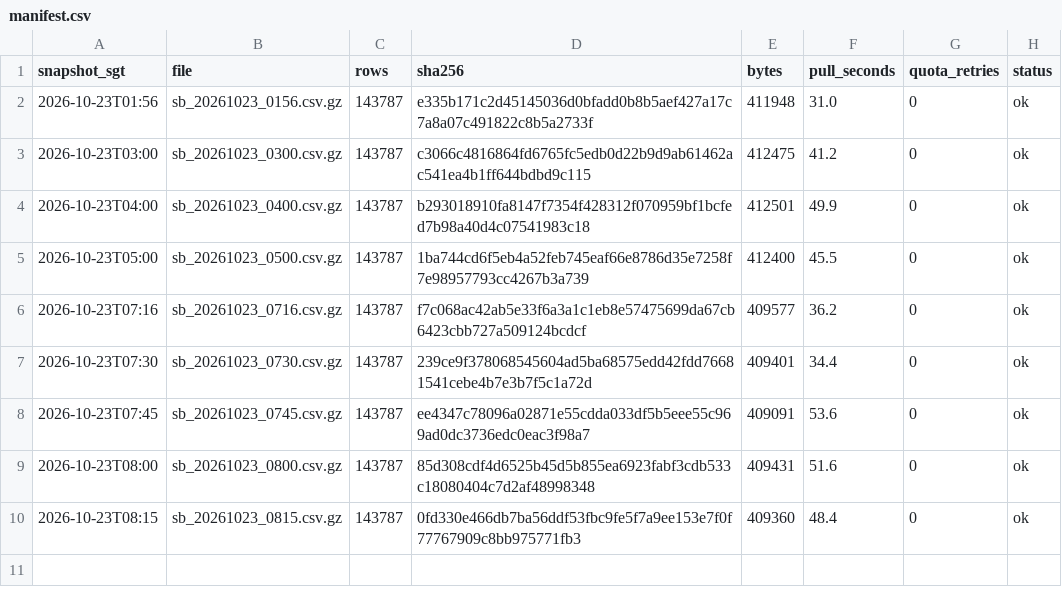
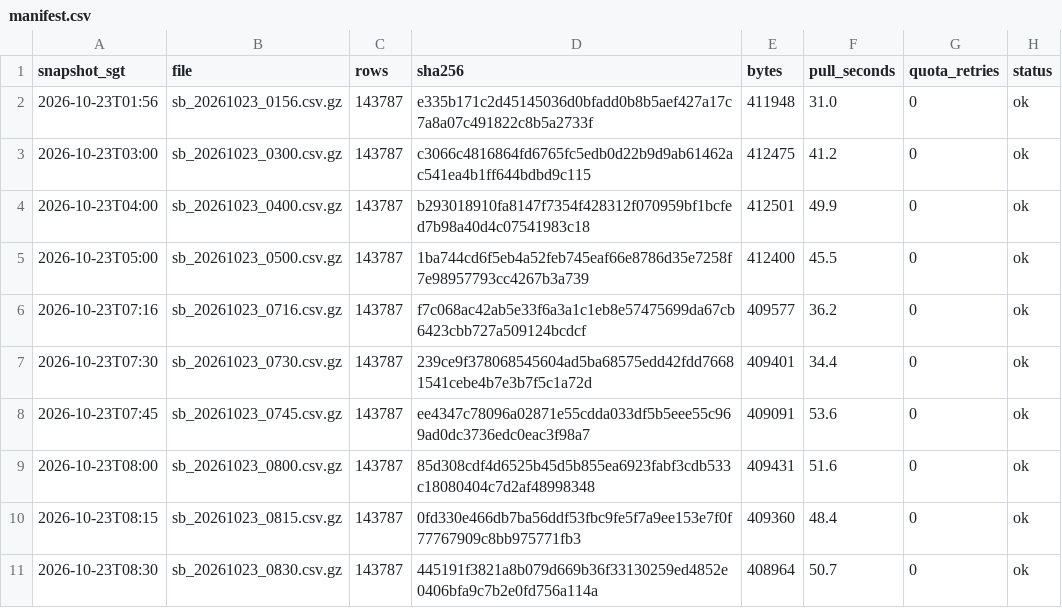
Before and after one commit to LUOaini1213/sg-bus-network-monitor, a CSV file: data/raw/speedbands/2026-10-23/manifest.csv, drawn as a sheet.

```diff
--- a/data/raw/speedbands/2026-10-23/manifest.csv
+++ b/data/raw/speedbands/2026-10-23/manifest.csv
@@ -10 +10,2 @@ snapshot_sgt,file,rows,sha256,bytes,pull_seconds,quota_retries,status
 2026-10-23T08:15,sb_20261023_0815.csv.gz,143787,0fd330e466db7ba56ddf53fbc9fe5f7a9ee153e7f0f77767909c8bb975771fb3,409360,48.4,0,ok
+2026-10-23T08:30,sb_20261023_0830.csv.gz,143787,445191f3821a8b079d669b36f33130259ed4852e0406bfa9c7b2e0fd756a114a,408964,50.7,0,ok
```
Also changed, not shown: data/raw/incidents/2026-10-23/manifest.csv, 2 other files.
